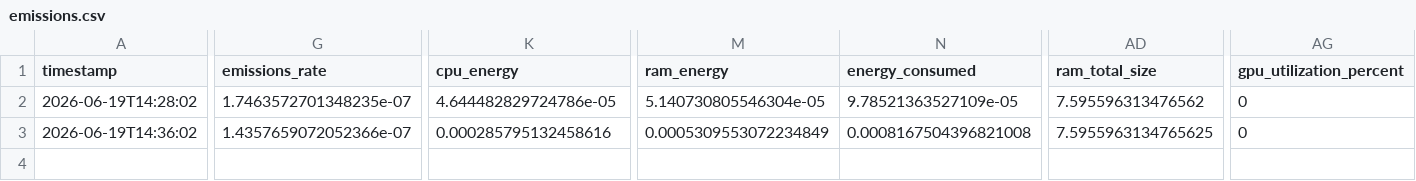
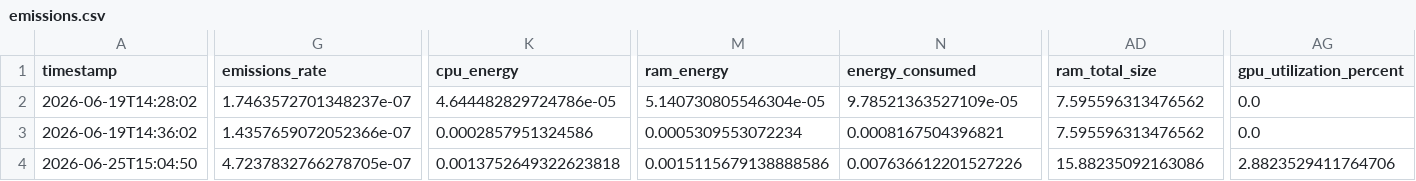
Before and after one commit to Rapha1337/MScThesis, a CSV file: Simulation/codecarbon/emissions.csv, drawn as a sheet; only a part is shown, gaps mark what is left out; rows hold the shown columns only; the diff names each change by its address in the sheet, - before the commit and + after, or states it on an @@ line.

```diff
--- a/Simulation/codecarbon/emissions.csv
+++ b/Simulation/codecarbon/emissions.csv
-G2 (emissions_rate): 1.7463572701348235e-07
+G2 (emissions_rate): 1.7463572701348237e-07
-AG2:AG3 (gpu_utilization_percent): 0
+AG2:AG3 (gpu_utilization_percent): 0.0
-K3 (cpu_energy): 0.000285795132458616
+K3 (cpu_energy): 0.0002857951324586
-M3 (ram_energy): 0.0005309553072234849
+M3 (ram_energy): 0.0005309553072234
-N3 (energy_consumed): 0.0008167504396821008
+N3 (energy_consumed): 0.0008167504396821
-AD3 (ram_total_size): 7.5955963134765625
+AD3 (ram_total_size): 7.595596313476562
+row 4: 2026-06-25T15:04:50 | 4.7237832766278705e-07 | 0.0013752649322623818 | 0.0015115679138888586 | 0.007636612201527226 | 15.88235092163086 | 2.8823529411764706
```
Also changed, not shown: 1 other file.
